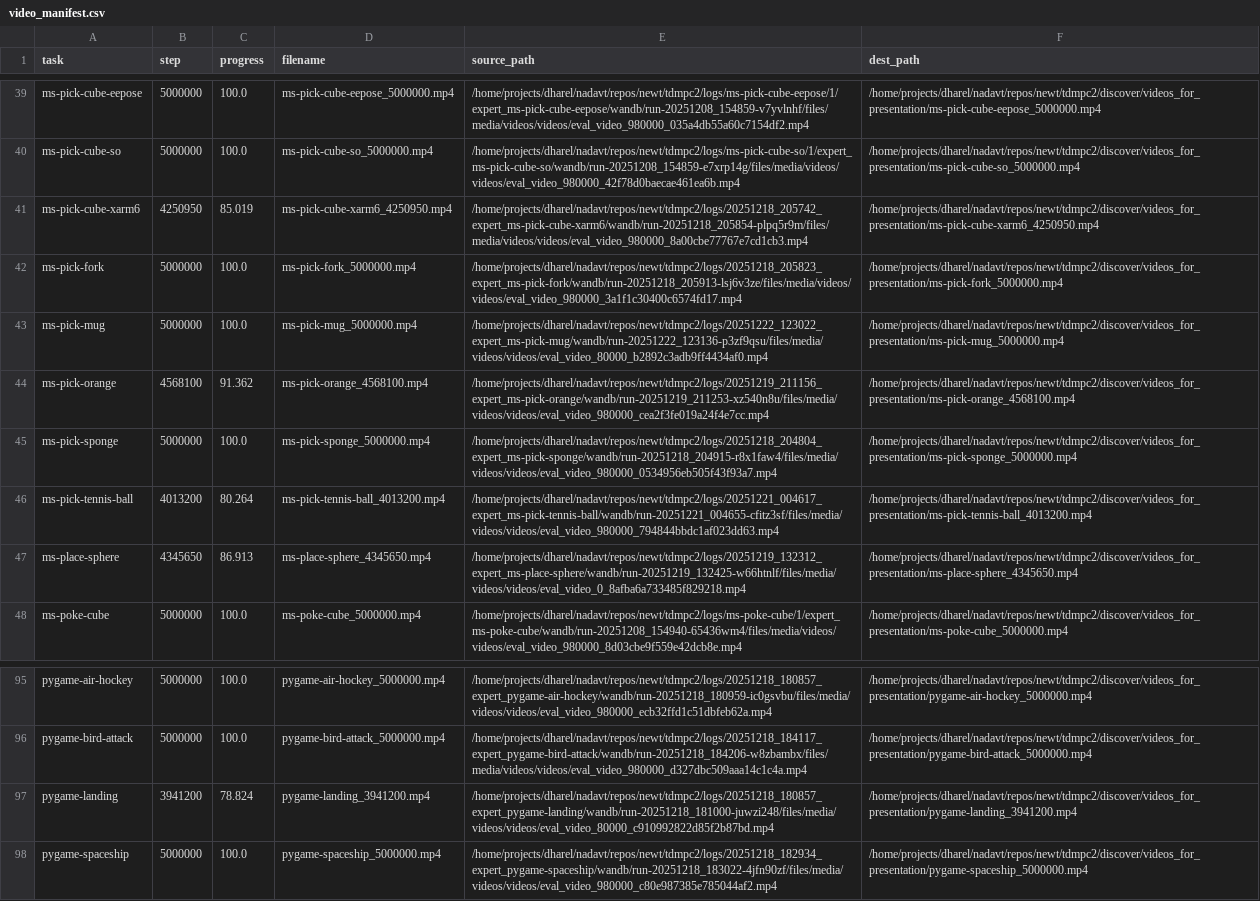
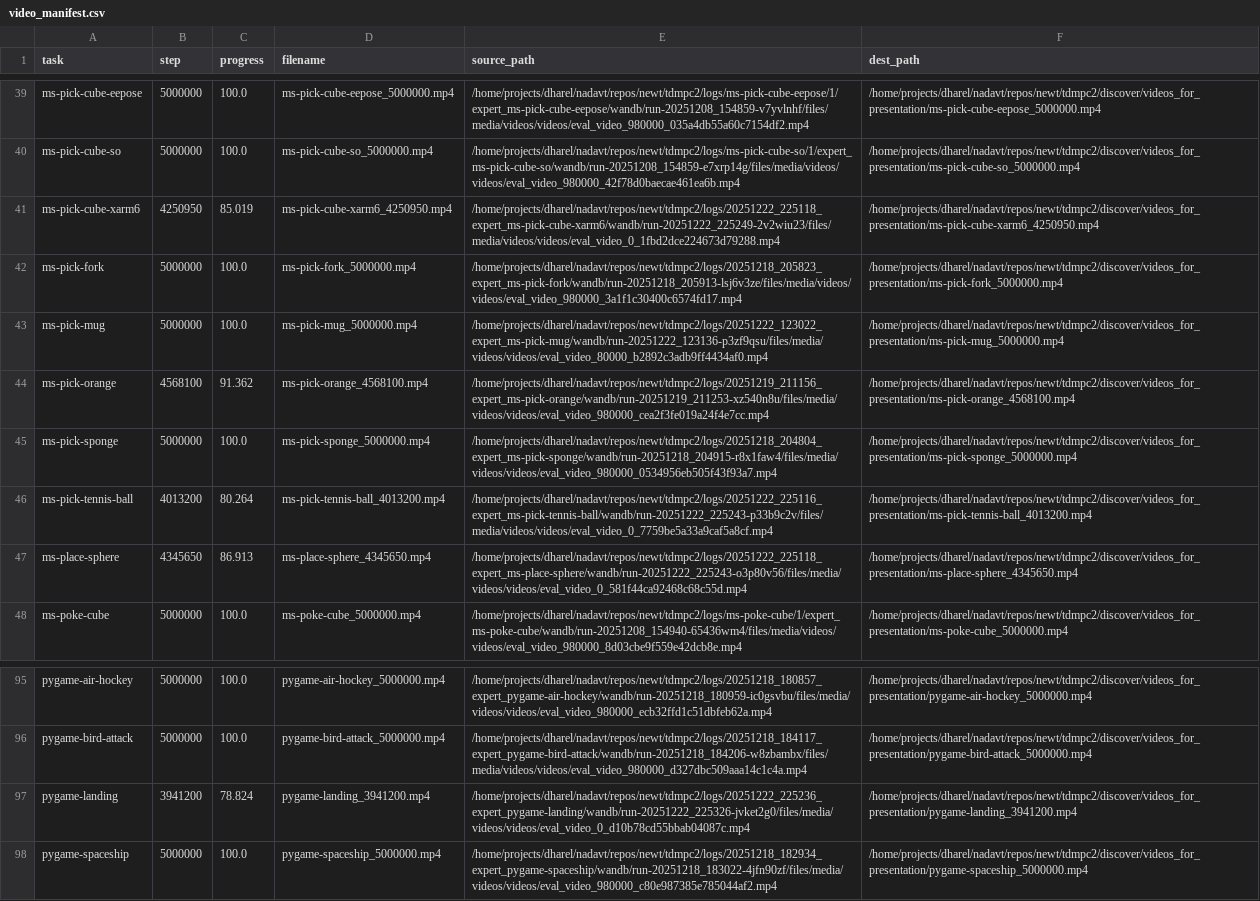
Before and after one commit to keyboardAnt/newt, a CSV file: tdmpc2/discover/videos_for_presentation/video_manifest.csv, drawn as a sheet; only a part is shown, gaps mark what is left out.

Commit message:
feat: enhance discover module with task filtering and updated CLI options
- Introduced `--all` flag for CLI commands to include non-official tasks in outputs, improving task visibility.
- Updated `README.md` to reflect new command usage and clarify default behavior regarding task filtering.
- Enhanced `browse_runs.ipynb` with clearer instructions and additional context for running tasks.
- Adjusted `cli.py` to support filtering based on the new `--all` option across various commands.
- Updated video paths in the manifest to reflect the latest evaluation results and ensure consistency.

```diff
--- a/tdmpc2/discover/videos_for_presentation/video_manifest.csv
+++ b/tdmpc2/discover/videos_for_presentation/video_manifest.csv
@@ -40,3 +40,3 @@ ms-pick-cube-eepose,5000000,100.0,ms-pick-cube-eepose_5000000.mp4,/home/projects
 ms-pick-cube-so,5000000,100.0,ms-pick-cube-so_5000000.mp4,/home/projects/dharel/nadavt/repos/newt/tdmpc2/logs/ms-pick-cube-so/1/expert_ms-pick-cube-so/wandb/run-20251208_154859-e7xrp14g/files/media/videos/videos/eval_video_980000_42f78d0baecae461ea6b.mp4,/home/projects/dharel/nadavt/repos/newt/tdmpc2/discover/videos_for_presentation/ms-pick-cube-so_5000000.mp4
-ms-pick-cube-xarm6,4250950,85.019,ms-pick-cube-xarm6_4250950.mp4,/home/projects/dharel/nadavt/repos/newt/tdmpc2/logs/20251218_205742_expert_ms-pick-cube-xarm6/wandb/run-20251218_205854-plpq5r9m/files/media/videos/videos/eval_video_980000_8a00cbe77767e7cd1cb3.mp4,/home/projects/dharel/nadavt/repos/newt/tdmpc2/discover/videos_for_presentation/ms-pick-cube-xarm6_4250950.mp4
+ms-pick-cube-xarm6,4250950,85.019,ms-pick-cube-xarm6_4250950.mp4,/home/projects/dharel/nadavt/repos/newt/tdmpc2/logs/20251222_225118_expert_ms-pick-cube-xarm6/wandb/run-20251222_225249-2v2wiu23/files/media/videos/videos/eval_video_0_1fbd2dce224673d79288.mp4,/home/projects/dharel/nadavt/repos/newt/tdmpc2/discover/videos_for_presentation/ms-pick-cube-xarm6_4250950.mp4
 ms-pick-fork,5000000,100.0,ms-pick-fork_5000000.mp4,/home/projects/dharel/nadavt/repos/newt/tdmpc2/logs/20251218_205823_expert_ms-pick-fork/wandb/run-20251218_205913-lsj6v3ze/files/media/videos/videos/eval_video_980000_3a1f1c30400c6574fd17.mp4,/home/projects/dharel/nadavt/repos/newt/tdmpc2/discover/videos_for_presentation/ms-pick-fork_5000000.mp4
@@ -45,4 +45,4 @@ ms-pick-orange,4568100,91.362,ms-pick-orange_4568100.mp4,/home/projects/dharel/n
 ms-pick-sponge,5000000,100.0,ms-pick-sponge_5000000.mp4,/home/projects/dharel/nadavt/repos/newt/tdmpc2/logs/20251218_204804_expert_ms-pick-sponge/wandb/run-20251218_204915-r8x1faw4/files/media/videos/videos/eval_video_980000_0534956eb505f43f93a7.mp4,/home/projects/dharel/nadavt/repos/newt/tdmpc2/discover/videos_for_presentation/ms-pick-sponge_5000000.mp4
-ms-pick-tennis-ball,4013200,80.264,ms-pick-tennis-ball_4013200.mp4,/home/projects/dharel/nadavt/repos/newt/tdmpc2/logs/20251221_004617_expert_ms-pick-tennis-ball/wandb/run-20251221_004655-cfitz3sf/files/media/videos/videos/eval_video_980000_794844bbdc1af023dd63.mp4,/home/projects/dharel/nadavt/repos/newt/tdmpc2/discover/videos_for_presentation/ms-pick-tennis-ball_4013200.mp4
-ms-place-sphere,4345650,86.913,ms-place-sphere_4345650.mp4,/home/projects/dharel/nadavt/repos/newt/tdmpc2/logs/20251219_132312_expert_ms-place-sphere/wandb/run-20251219_132425-w66htnlf/files/media/videos/videos/eval_video_0_8afba6a733485f829218.mp4,/home/projects/dharel/nadavt/repos/newt/tdmpc2/discover/videos_for_presentation/ms-place-sphere_4345650.mp4
+ms-pick-tennis-ball,4013200,80.264,ms-pick-tennis-ball_4013200.mp4,/home/projects/dharel/nadavt/repos/newt/tdmpc2/logs/20251222_225116_expert_ms-pick-tennis-ball/wandb/run-20251222_225243-p33b9c2v/files/media/videos/videos/eval_video_0_7759be5a33a9caf5a8cf.mp4,/home/projects/dharel/nadavt/repos/newt/tdmpc2/discover/videos_for_presentation/ms-pick-tennis-ball_4013200.mp4
+ms-place-sphere,4345650,86.913,ms-place-sphere_4345650.mp4,/home/projects/dharel/nadavt/repos/newt/tdmpc2/logs/20251222_225118_expert_ms-place-sphere/wandb/run-20251222_225243-o3p80v56/files/media/videos/videos/eval_video_0_581f44ca92468c68c55d.mp4,/home/projects/dharel/nadavt/repos/newt/tdmpc2/discover/videos_for_presentation/ms-place-sphere_4345650.mp4
 ms-poke-cube,5000000,100.0,ms-poke-cube_5000000.mp4,/home/projects/dharel/nadavt/repos/newt/tdmpc2/logs/ms-poke-cube/1/expert_ms-poke-cube/wandb/run-20251208_154940-65436wm4/files/media/videos/videos/eval_video_980000_8d03cbe9f559e42dcb8e.mp4,/home/projects/dharel/nadavt/repos/newt/tdmpc2/discover/videos_for_presentation/ms-poke-cube_5000000.mp4
@@ -96,3 +96,3 @@ pygame-air-hockey,5000000,100.0,pygame-air-hockey_5000000.mp4,/home/projects/dha
 pygame-bird-attack,5000000,100.0,pygame-bird-attack_5000000.mp4,/home/projects/dharel/nadavt/repos/newt/tdmpc2/logs/20251218_184117_expert_pygame-bird-attack/wandb/run-20251218_184206-w8zbambx/files/media/videos/videos/eval_video_980000_d327dbc509aaa14c1c4a.mp4,/home/projects/dharel/nadavt/repos/newt/tdmpc2/discover/videos_for_presentation/pygame-bird-attack_5000000.mp4
-pygame-landing,3941200,78.824,pygame-landing_3941200.mp4,/home/projects/dharel/nadavt/repos/newt/tdmpc2/logs/20251218_180857_expert_pygame-landing/wandb/run-20251218_181000-juwzi248/files/media/videos/videos/eval_video_80000_c910992822d85f2b87bd.mp4,/home/projects/dharel/nadavt/repos/newt/tdmpc2/discover/videos_for_presentation/pygame-landing_3941200.mp4
+pygame-landing,3941200,78.824,pygame-landing_3941200.mp4,/home/projects/dharel/nadavt/repos/newt/tdmpc2/logs/20251222_225236_expert_pygame-landing/wandb/run-20251222_225326-jvket2g0/files/media/videos/videos/eval_video_0_d10b78cd55bbab04087c.mp4,/home/projects/dharel/nadavt/repos/newt/tdmpc2/discover/videos_for_presentation/pygame-landing_3941200.mp4
 pygame-spaceship,5000000,100.0,pygame-spaceship_5000000.mp4,/home/projects/dharel/nadavt/repos/newt/tdmpc2/logs/20251218_182934_expert_pygame-spaceship/wandb/run-20251218_183022-4jfn90zf/files/media/videos/videos/eval_video_980000_c80e987385e785044af2.mp4,/home/projects/dharel/nadavt/repos/newt/tdmpc2/discover/videos_for_presentation/pygame-spaceship_5000000.mp4
```
Also changed, not shown: 8 other files.
